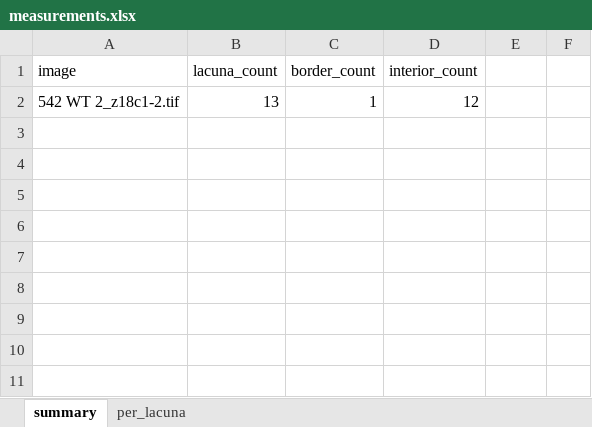
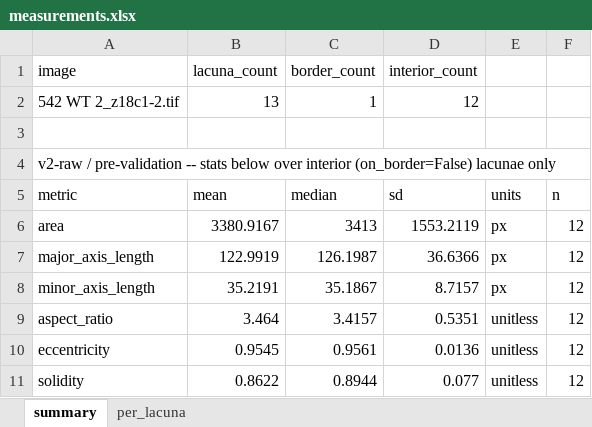
Before and after one commit to Kimokazi-coder/xlh-lcn-pipeline, an Excel workbook: results/count/542_WT__2_z18c1-2/measurements.xlsx, sheet summary, drawn as a sheet; values as stored, in another font and other column widths than the file's, no borders; the diff names each change by its address in the sheet, - before the commit and + after, or states it on an @@ line.

```diff
--- a/results/count/542_WT__2_z18c1-2/measurements.xlsx (sheet summary)
+++ b/results/count/542_WT__2_z18c1-2/measurements.xlsx (sheet summary)
+row 3: (empty)
+row 4: v2-raw / pre-validation -- stats below over interior (on_border=False) lacunae only
+row 5: metric | mean | median | sd | units | n
+row 6: area | 3380.9167 | 3413 | 1553.2119 | px | 12
+row 7: major_axis_length | 122.9919 | 126.1987 | 36.6366 | px | 12
+row 8: minor_axis_length | 35.2191 | 35.1867 | 8.7157 | px | 12
+row 9: aspect_ratio | 3.464 | 3.4157 | 0.5351 | unitless | 12
+row 10: eccentricity | 0.9545 | 0.9561 | 0.0136 | unitless | 12
+row 11: solidity | 0.8622 | 0.8944 | 0.077 | unitless | 12
```
Also changed, not shown: results/count/542_WT__2_z06c1-2/measurements.xlsx, results/count/543-2/measurements.xlsx, 14 other files.
